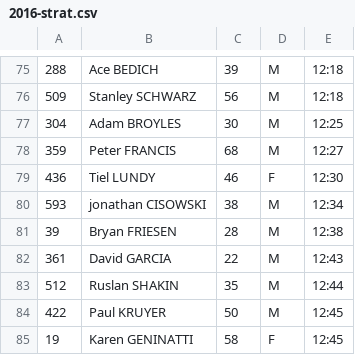
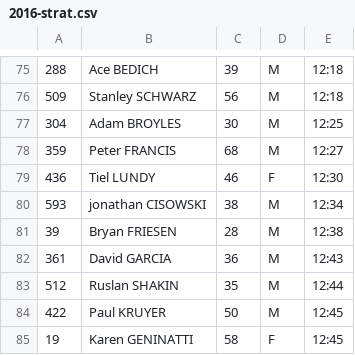
Before and after one commit to joduncan/RaceScoring, a CSV file: data/2016-strat.csv, drawn as a sheet; only a part is shown, gaps mark what is left out; the diff names each change by its address in the sheet, - before the commit and + after, or states it on an @@ line.

Commit message:
fixed david garcia strat age

```diff
--- a/data/2016-strat.csv
+++ b/data/2016-strat.csv
-C82: 22
+C82: 36
```
